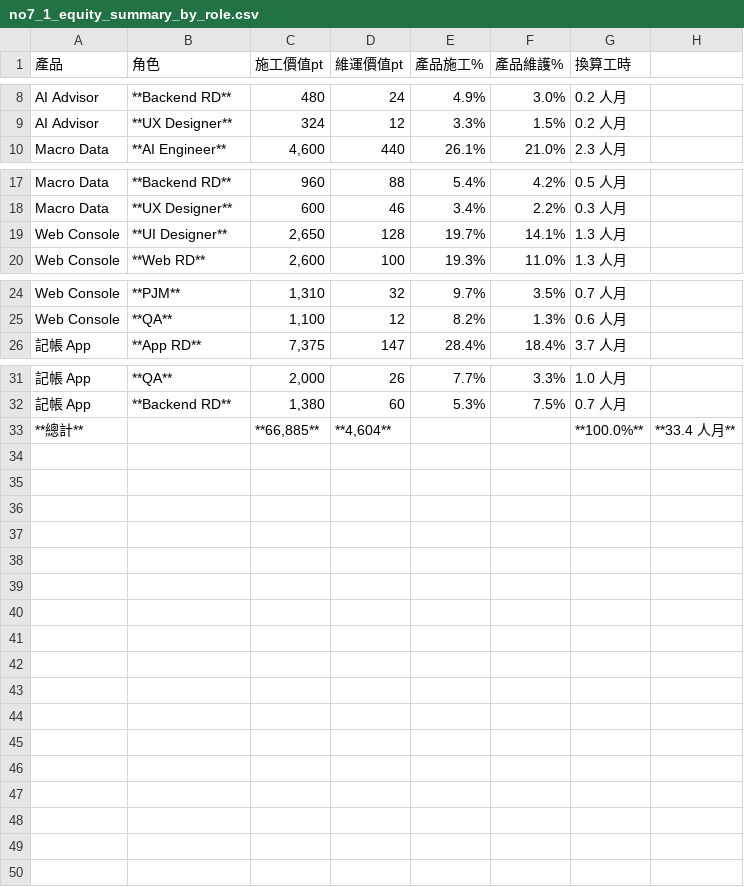
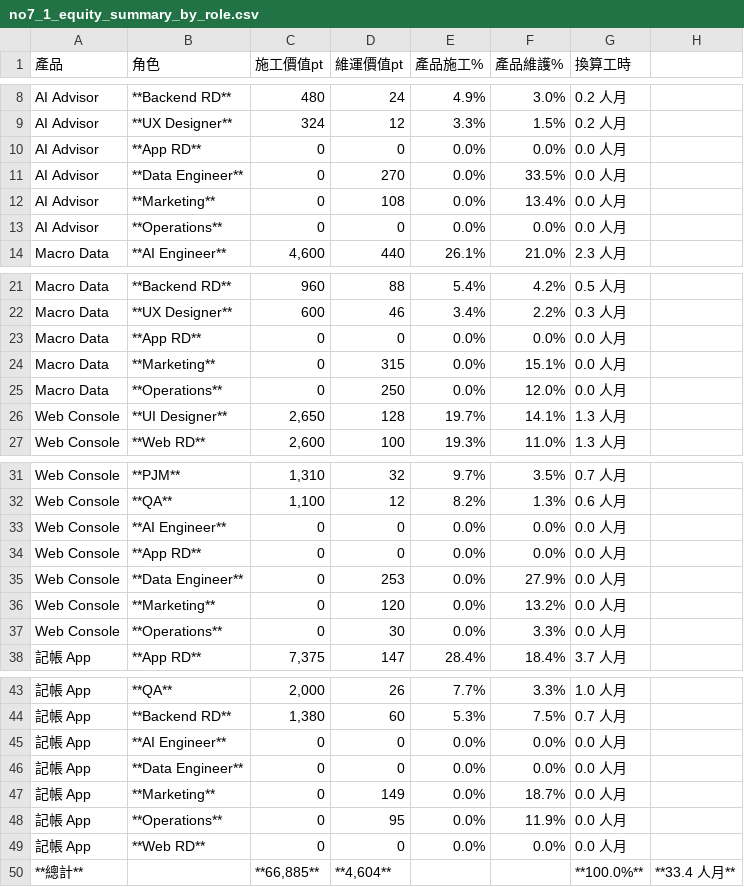
Before and after one commit to almightyken0425/SuSuGiGiSpec, a CSV file: no2_equity_model/no7_1_equity_summary_by_role.csv, drawn as a sheet; only a part is shown, gaps mark what is left out.

Commit message:
update equity table

```diff
--- a/no2_equity_model/no7_1_equity_summary_by_role.csv
+++ b/no2_equity_model/no7_1_equity_summary_by_role.csv
@@ -9,2 +9,6 @@ AI Advisor,**Backend RD**,480,24,4.9%,3.0%,0.2 人月,
 AI Advisor,**UX Designer**,324,12,3.3%,1.5%,0.2 人月,
+AI Advisor,**App RD**,0,0,0.0%,0.0%,0.0 人月,
+AI Advisor,**Data Engineer**,0,270,0.0%,33.5%,0.0 人月,
+AI Advisor,**Marketing**,0,108,0.0%,13.4%,0.0 人月,
+AI Advisor,**Operations**,0,0,0.0%,0.0%,0.0 人月,
 Macro Data,**AI Engineer**,"4,600",440,26.1%,21.0%,2.3 人月,
@@ -18,2 +22,5 @@ Macro Data,**Backend RD**,960,88,5.4%,4.2%,0.5 人月,
 Macro Data,**UX Designer**,600,46,3.4%,2.2%,0.3 人月,
+Macro Data,**App RD**,0,0,0.0%,0.0%,0.0 人月,
+Macro Data,**Marketing**,0,315,0.0%,15.1%,0.0 人月,
+Macro Data,**Operations**,0,250,0.0%,12.0%,0.0 人月,
 Web Console,**UI Designer**,"2,650",128,19.7%,14.1%,1.3 人月,
@@ -25,2 +32,7 @@ Web Console,**PJM**,"1,310",32,9.7%,3.5%,0.7 人月,
 Web Console,**QA**,"1,100",12,8.2%,1.3%,0.6 人月,
+Web Console,**AI Engineer**,0,0,0.0%,0.0%,0.0 人月,
+Web Console,**App RD**,0,0,0.0%,0.0%,0.0 人月,
+Web Console,**Data Engineer**,0,253,0.0%,27.9%,0.0 人月,
+Web Console,**Marketing**,0,120,0.0%,13.2%,0.0 人月,
+Web Console,**Operations**,0,30,0.0%,3.3%,0.0 人月,
 記帳 App,**App RD**,"7,375",147,28.4%,18.4%,3.7 人月,
@@ -32,2 +44,7 @@ Web Console,**QA**,"1,100",12,8.2%,1.3%,0.6 人月,
 記帳 App,**Backend RD**,"1,380",60,5.3%,7.5%,0.7 人月,
+記帳 App,**AI Engineer**,0,0,0.0%,0.0%,0.0 人月,
+記帳 App,**Data Engineer**,0,0,0.0%,0.0%,0.0 人月,
+記帳 App,**Marketing**,0,149,0.0%,18.7%,0.0 人月,
+記帳 App,**Operations**,0,95,0.0%,11.9%,0.0 人月,
+記帳 App,**Web RD**,0,0,0.0%,0.0%,0.0 人月,
 **總計**,,"**66,885**","**4,604**",,,**100.0%**,**33.4 人月**
```
Also changed, not shown: 1 other file.
